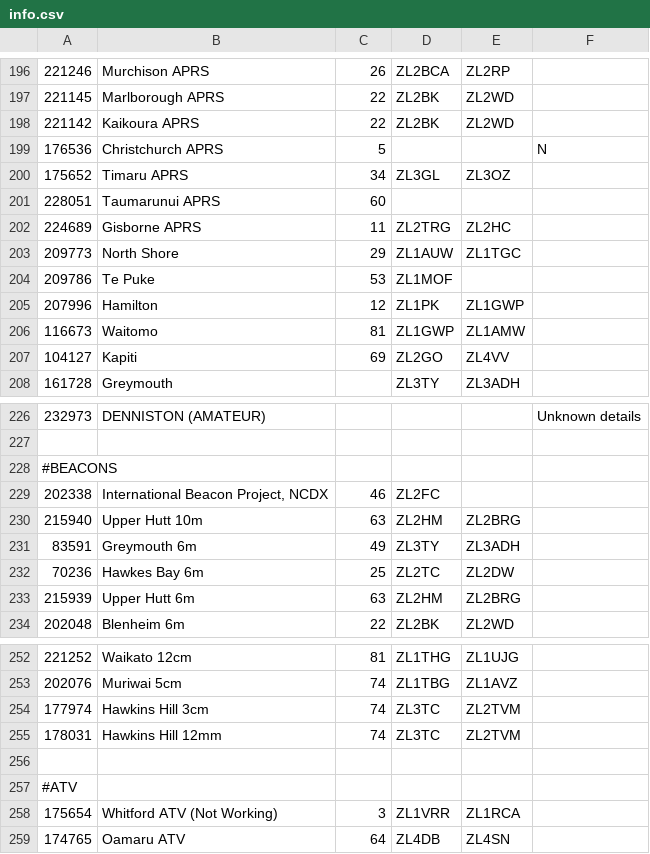
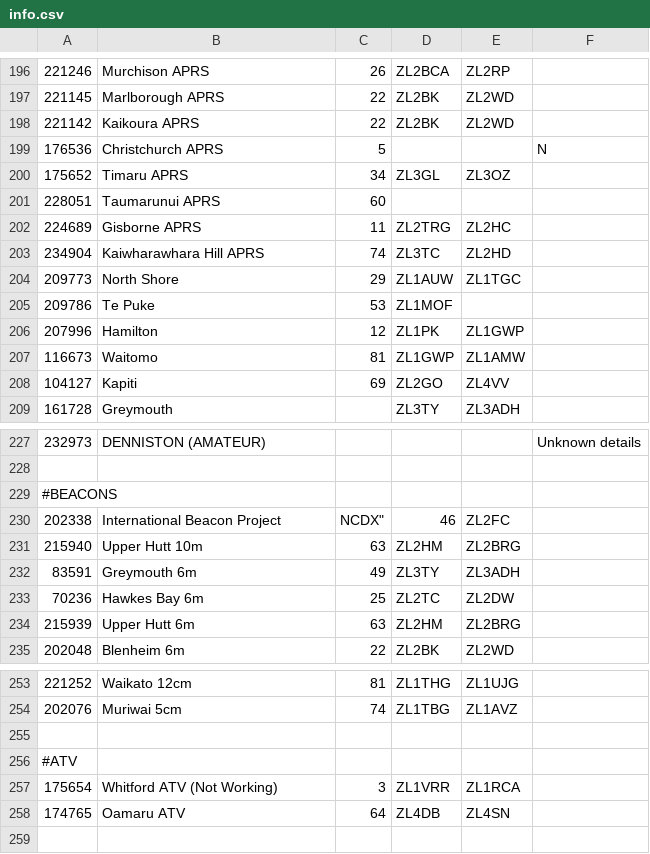
Before and after one commit to anakhanz/nzrepeaters, a CSV file: repeaters/data/info.csv, drawn as a sheet; only a part is shown, gaps mark what is left out; removed rows and columns are numbered as before the commit, all else as after; the diff names each change by its address in the sheet, - before the commit and + after, or states it on an @@ line.

Commit message:
Update data file with the following  - Skip Belmont DATV licence  - Add details for Wellington APRS Digi

```diff
--- a/repeaters/data/info.csv
+++ b/repeaters/data/info.csv
+row 203: 234904 | Kaiwharawhara Hill APRS | 74 | ZL3TC | ZL2HD
-B230: International Beacon Project, NCDX
+B230: International Beacon Project
-C230: 46
+C230: NCDX"
-D230: ZL2FC
+D230: 46
-E230: (empty)
+E230: ZL2FC
-row 254: 177974 | Hawkins Hill 3cm | 74 | ZL3TC | ZL2TVM
-row 255: 178031 | Hawkins Hill 12mm | 74 | ZL3TC | ZL2TVM
```
Also changed, not shown: repeaters/data/callsigns.csv, repeaters/data/skip.csv.
